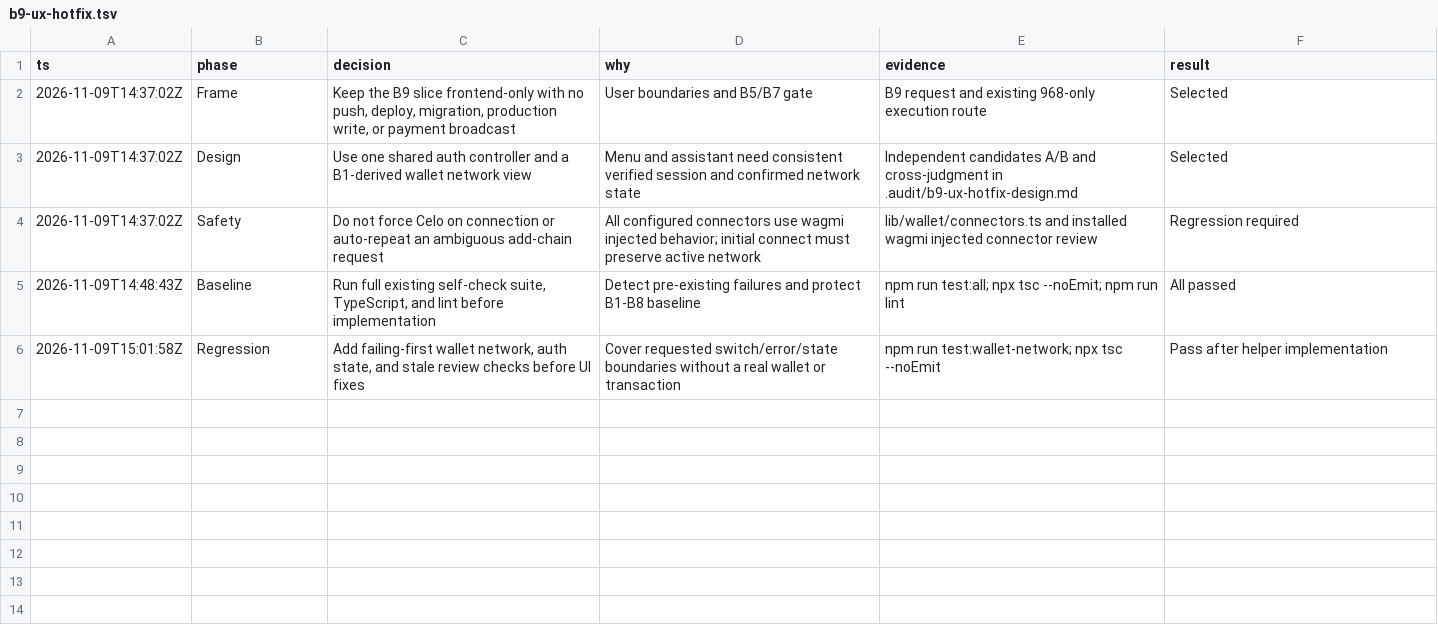
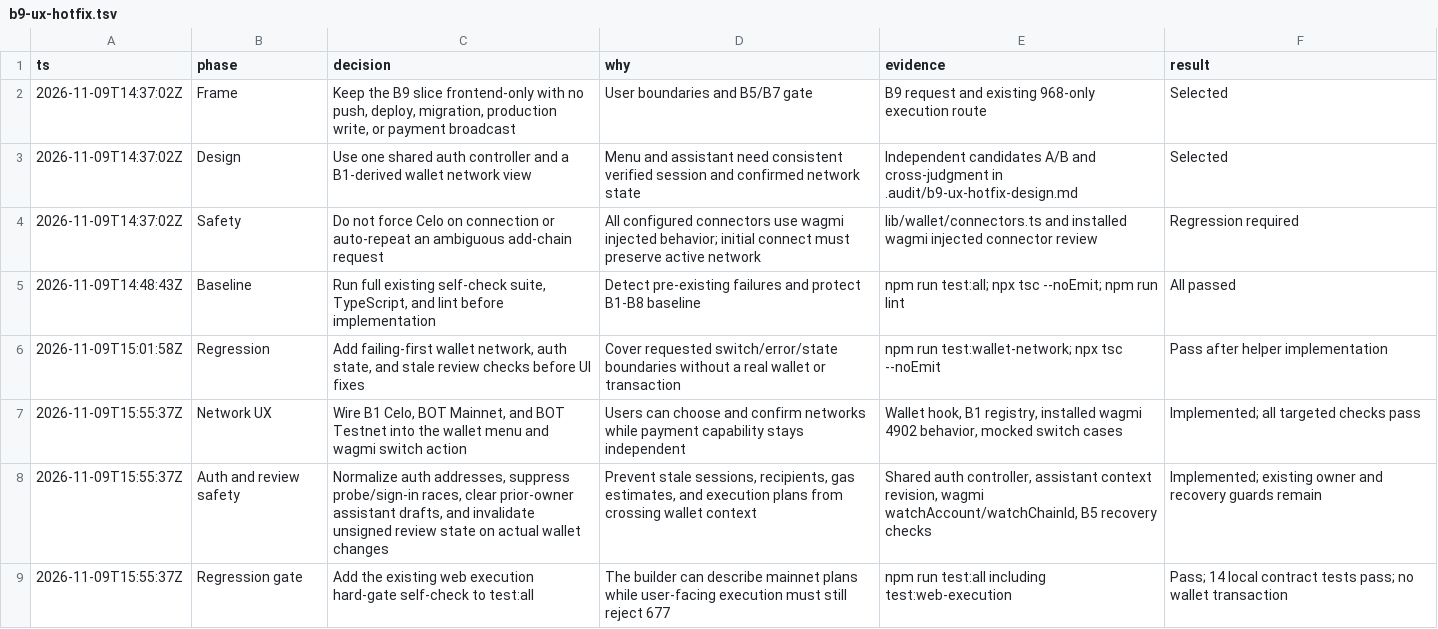
Before and after one commit to Devendurance/useprovidus, a TSV file: .audit/b9-ux-hotfix.tsv, drawn as a sheet; the diff names each change by its address in the sheet, - before the commit and + after, or states it on an @@ line.

Commit message:
feat: improve multichain wallet payment UX

```diff
--- a/.audit/b9-ux-hotfix.tsv
+++ b/.audit/b9-ux-hotfix.tsv
+row 7: 2026-11-09T15:55:37Z | Network UX | Wire B1 Celo, BOT Mainnet, and BOT Testnet into the wallet menu and wagmi switch action | Users can choose and confirm networks while payment capability stays independent | Wallet hook, B1 registry, installed wagmi 4902 behavior, mocked switch cases | Implemented; all targeted checks pass
+row 8: 2026-11-09T15:55:37Z | Auth and review safety | Normalize auth addresses, suppress probe/sign-in races, clear prior-owner assistant drafts, and invalidate unsigned review state on actual wallet changes | Prevent stale sessions, recipients, gas estimates, and execution plans from crossing wallet context | Shared auth controller, assistant context revision, wagmi watchAccount/watchChainId, B5 recovery checks | Implemented; existing owner and recovery guards remain
+row 9: 2026-11-09T15:55:37Z | Regression gate | Add the existing web execution hard-gate self-check to test:all | The builder can describe mainnet plans while user-facing execution must still reject 677 | npm run test:all including test:web-execution | Pass; 14 local contract tests pass; no wallet transaction
```
Also changed, not shown: 23 other files.
